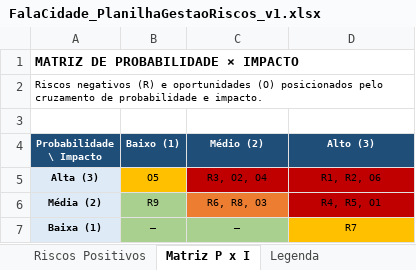
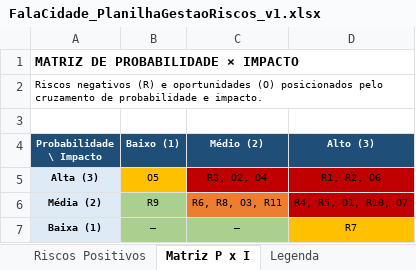
Before and after one commit to RRomano00/ProjetoFinalDeCurso, an Excel workbook: ApêndiceA-GestãodoProjeto/FalaCidade_PlanilhaGestaoRiscos_v1.xlsx, sheet Matriz P x I, drawn as a sheet; values as stored, in another font and other column widths than the file's, no borders; the diff names each change by its address in the sheet, - before the commit and + after, or states it on an @@ line.

```diff
--- a/ApêndiceA-GestãodoProjeto/FalaCidade_PlanilhaGestaoRiscos_v1.xlsx (sheet Matriz P x I)
+++ b/ApêndiceA-GestãodoProjeto/FalaCidade_PlanilhaGestaoRiscos_v1.xlsx (sheet Matriz P x I)
-C6 (Médio (2)): R6, R8, O3
+C6 (Médio (2)): R6, R8, O3, R11
-D6 (Alto (3)): R4, R5, O1
+D6 (Alto (3)): R4, R5, O1, R10, O7
```
Also changed, not shown: sheet Riscos Negativos, sheet Riscos Positivos, 22 other files.
